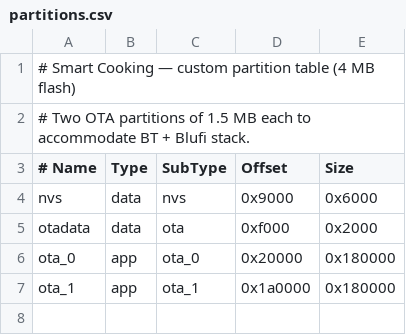
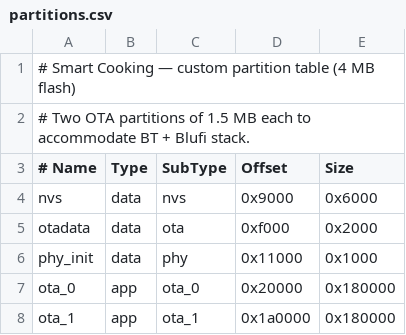
Before and after one commit to miguel-sergio/esp32-smart-cooking-firmware, a CSV file: partitions.csv, drawn as a sheet; the diff names each change by its address in the sheet, - before the commit and + after, or states it on an @@ line.

```diff
--- a/partitions.csv
+++ b/partitions.csv
+row 6: phy_init | data | phy | 0x11000 | 0x1000
```
